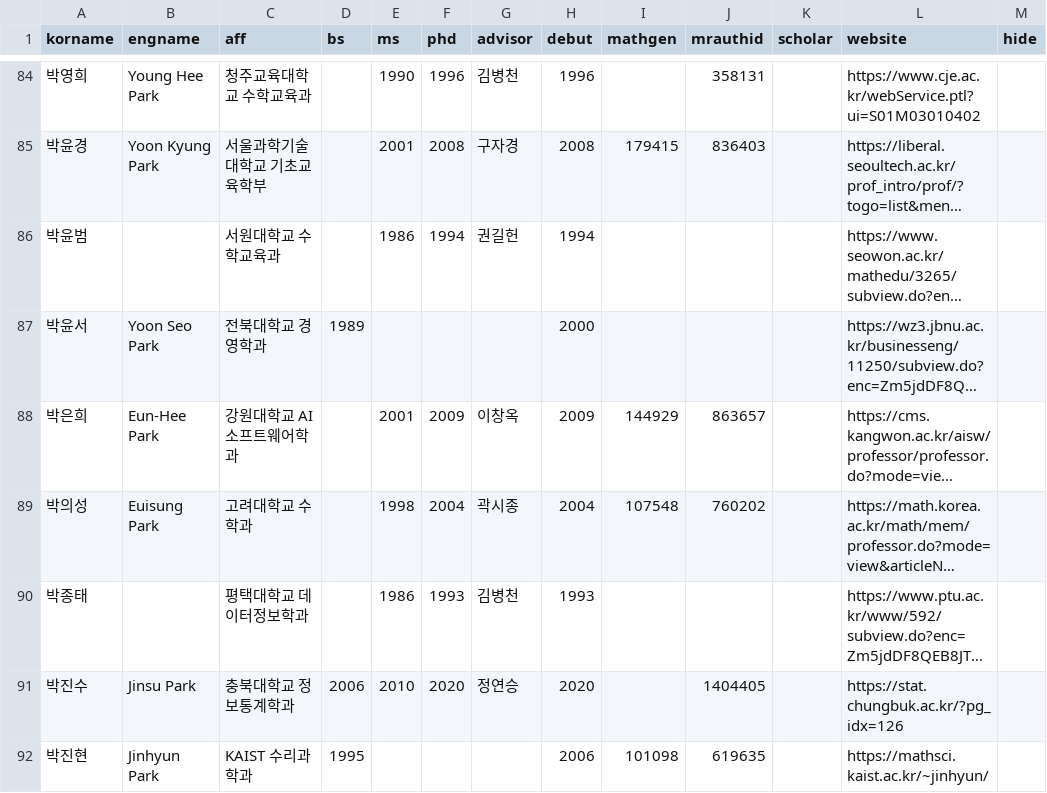
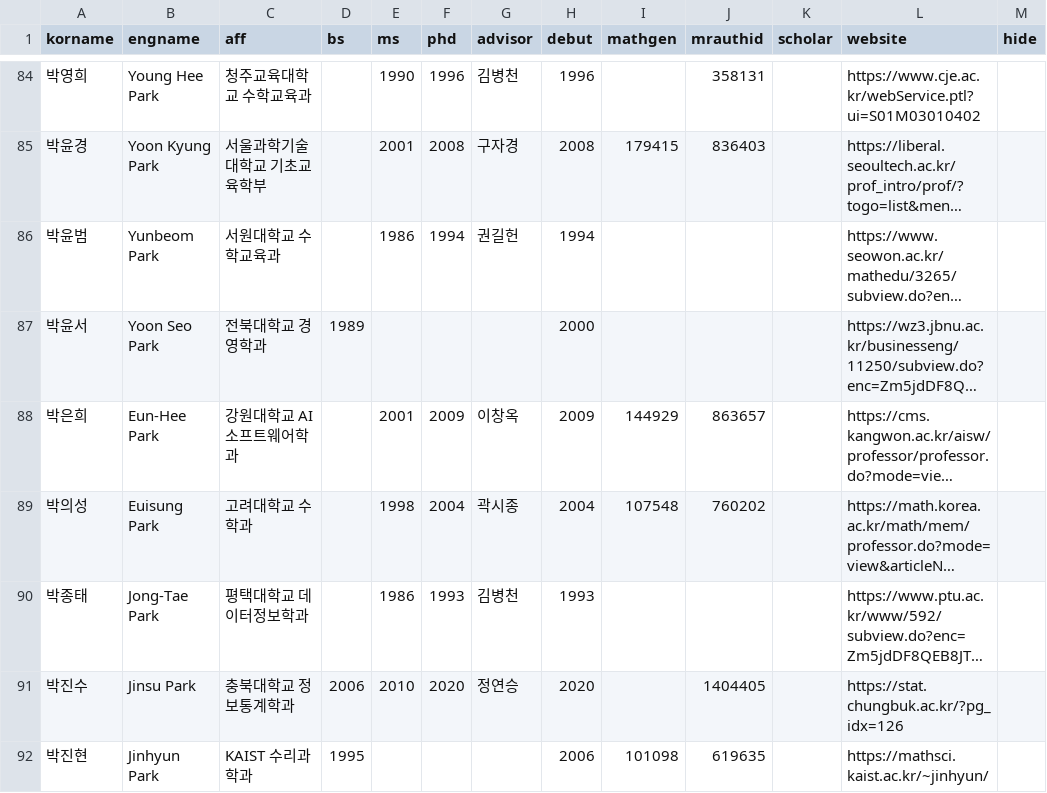
Before and after one commit to mathsci-kaist/mathsci-kaist.github.io, a CSV file: _data/people.csv, drawn as a sheet; only a part is shown, gaps mark what is left out; long unchanged cells end in …; the diff covers the shown part only; the diff names each change by its address in the sheet, - before the commit and + after, or states it on an @@ line.

Commit message:
update people.csv

```diff
--- a/_data/people.csv
+++ b/_data/people.csv
-B86 (engname): (empty)
+B86 (engname): Yunbeom Park
-B90 (engname): (empty)
+B90 (engname): Jong-Tae Park
```
Also changed, not shown: 8 edited cells elsewhere in this file.
